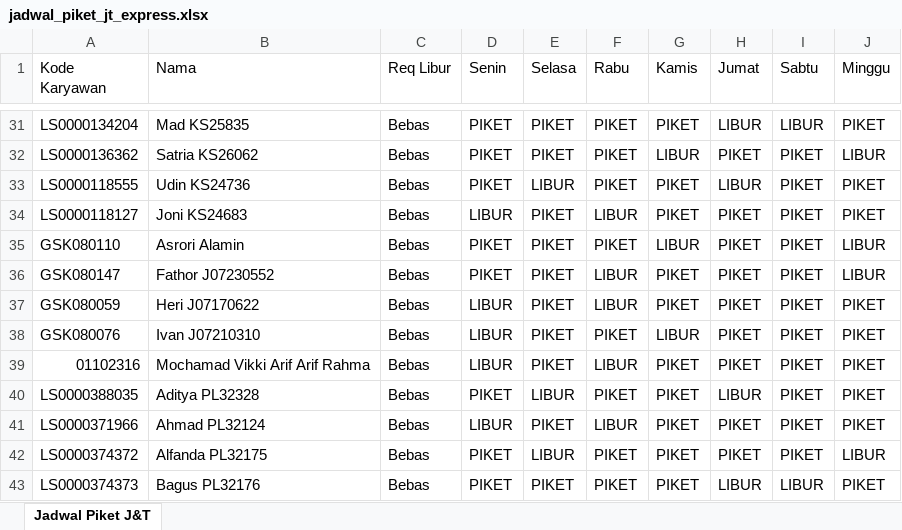
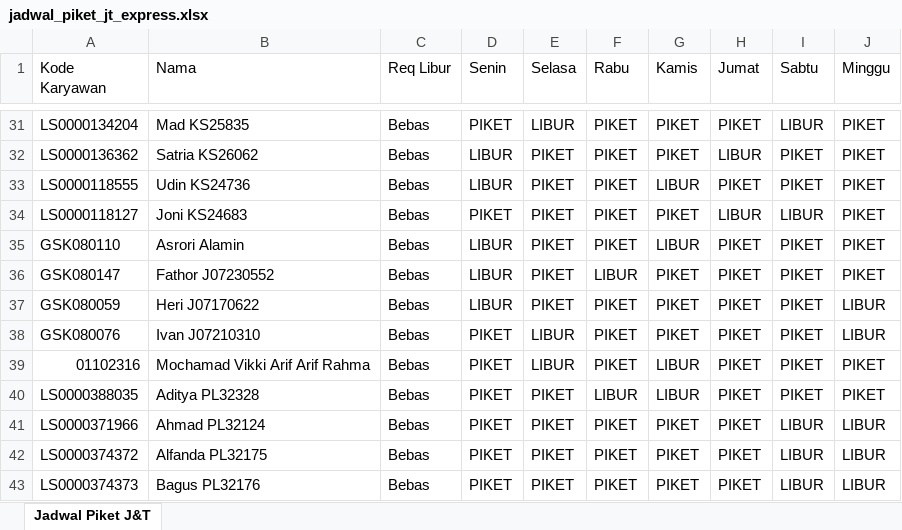
Before and after one commit to RusdiEneri/jt-express-scheduling, an Excel workbook: results/schedules/jadwal_piket_jt_express.xlsx, sheet Jadwal Piket J&T, drawn as a sheet; only a part is shown, gaps mark what is left out; values as stored, in another font and other column widths than the file's, no cell formats; the diff covers the shown part only; the diff names each change by its address in the sheet, - before the commit and + after, or states it on an @@ line.

```diff
--- a/results/schedules/jadwal_piket_jt_express.xlsx (sheet Jadwal Piket J&T)
+++ b/results/schedules/jadwal_piket_jt_express.xlsx (sheet Jadwal Piket J&T)
-E31 (Selasa): PIKET
+E31 (Selasa): LIBUR
-H31 (Jumat): LIBUR
+H31 (Jumat): PIKET
-D32:D33 (Senin): PIKET
+D32:D33 (Senin): LIBUR
-G32 (Kamis): LIBUR
+G32 (Kamis): PIKET
-H32 (Jumat): PIKET
+H32 (Jumat): LIBUR
-J32 (Minggu): LIBUR
+J32 (Minggu): PIKET
-E33 (Selasa): LIBUR
+E33 (Selasa): PIKET
-G33 (Kamis): PIKET
+G33 (Kamis): LIBUR
-H33 (Jumat): LIBUR
+H33 (Jumat): PIKET
-D34 (Senin): LIBUR
+D34 (Senin): PIKET
-F34 (Rabu): LIBUR
+F34 (Rabu): PIKET
-H34 (Jumat): PIKET
+H34 (Jumat): LIBUR
-I34 (Sabtu): PIKET
+I34 (Sabtu): LIBUR
-D35:D36 (Senin): PIKET
+D35:D36 (Senin): LIBUR
-J35:J36 (Minggu): LIBUR
+J35:J36 (Minggu): PIKET
-F37 (Rabu): LIBUR
+F37 (Rabu): PIKET
-J37:J38 (Minggu): PIKET
+J37:J38 (Minggu): LIBUR
-D38:D39 (Senin): LIBUR
+D38:D39 (Senin): PIKET
-E38:E39 (Selasa): PIKET
+E38:E39 (Selasa): LIBUR
-G38 (Kamis): LIBUR
+G38 (Kamis): PIKET
-F39 (Rabu): LIBUR
+F39 (Rabu): PIKET
-G39:G40 (Kamis): PIKET
+G39:G40 (Kamis): LIBUR
-E40 (Selasa): LIBUR
+E40 (Selasa): PIKET
-F40 (Rabu): PIKET
+F40 (Rabu): LIBUR
-H40 (Jumat): LIBUR
+H40 (Jumat): PIKET
-D41 (Senin): LIBUR
+D41 (Senin): PIKET
-F41 (Rabu): LIBUR
+F41 (Rabu): PIKET
-I41:I42 (Sabtu): PIKET
+I41:I42 (Sabtu): LIBUR
-J41 (Minggu): PIKET
+J41 (Minggu): LIBUR
-E42 (Selasa): LIBUR
+E42 (Selasa): PIKET
-H43 (Jumat): LIBUR
+H43 (Jumat): PIKET
-J43 (Minggu): PIKET
+J43 (Minggu): LIBUR
```
Also changed, not shown: 1 removed row and 122 edited cells elsewhere in this sheet, cell formats, 4 other files.
